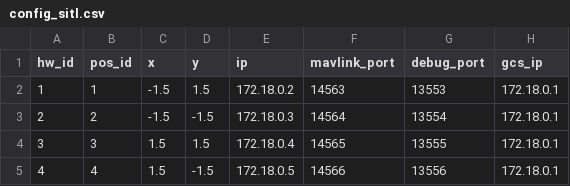
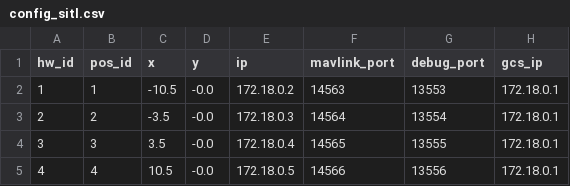
Before and after one commit to AeroHive-community/mavsdk_drone_show, a CSV file: config_sitl.csv, drawn as a sheet.

```diff
--- a/config_sitl.csv
+++ b/config_sitl.csv
@@ -1,5 +1,5 @@
 hw_id,pos_id,x,y,ip,mavlink_port,debug_port,gcs_ip
-1,1,-1.5,1.5,172.18.0.2,14563,13553,172.18.0.1
-2,2,-1.5,-1.5,172.18.0.3,14564,13554,172.18.0.1
-3,3,1.5,1.5,172.18.0.4,14565,13555,172.18.0.1
-4,4,1.5,-1.5,172.18.0.5,14566,13556,172.18.0.1
+1,1,-10.5,-0.0,172.18.0.2,14563,13553,172.18.0.1
+2,2,-3.5,-0.0,172.18.0.3,14564,13554,172.18.0.1
+3,3,3.5,-0.0,172.18.0.4,14565,13555,172.18.0.1
+4,4,10.5,-0.0,172.18.0.5,14566,13556,172.18.0.1
```
Also changed, not shown: 10 other files.
